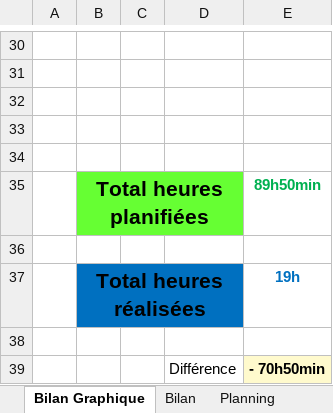
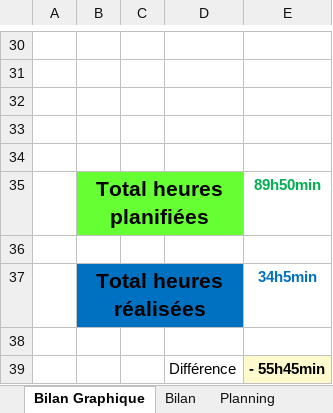
Before and after one commit to KillermyB/TPI_inventaireHabits_BoukhlifaK, an Excel workbook: 2.Journal de travail/T-tpi-kilboukhlifa-Planification-JDT.xlsm, sheet Bilan Graphique, drawn as a sheet; only a part is shown, gaps mark what is left out; values as stored, in another font and other column widths than the file's, no borders; charts and pictures not drawn; 1 other sheet too large or unreadable and not compared; the diff names each change by its address in the sheet, - before the commit and + after, or states it on an @@ line.

```diff
--- a/2.Journal de travail/T-tpi-kilboukhlifa-Planification-JDT.xlsm (sheet Bilan Graphique)
+++ b/2.Journal de travail/T-tpi-kilboukhlifa-Planification-JDT.xlsm (sheet Bilan Graphique)
-E37: 19h
+E37: 34h5min
-E39: - 70h50min
+E39: - 55h45min
```
Also changed, not shown: sheet Journal, charts or pictures, 2 other files.
